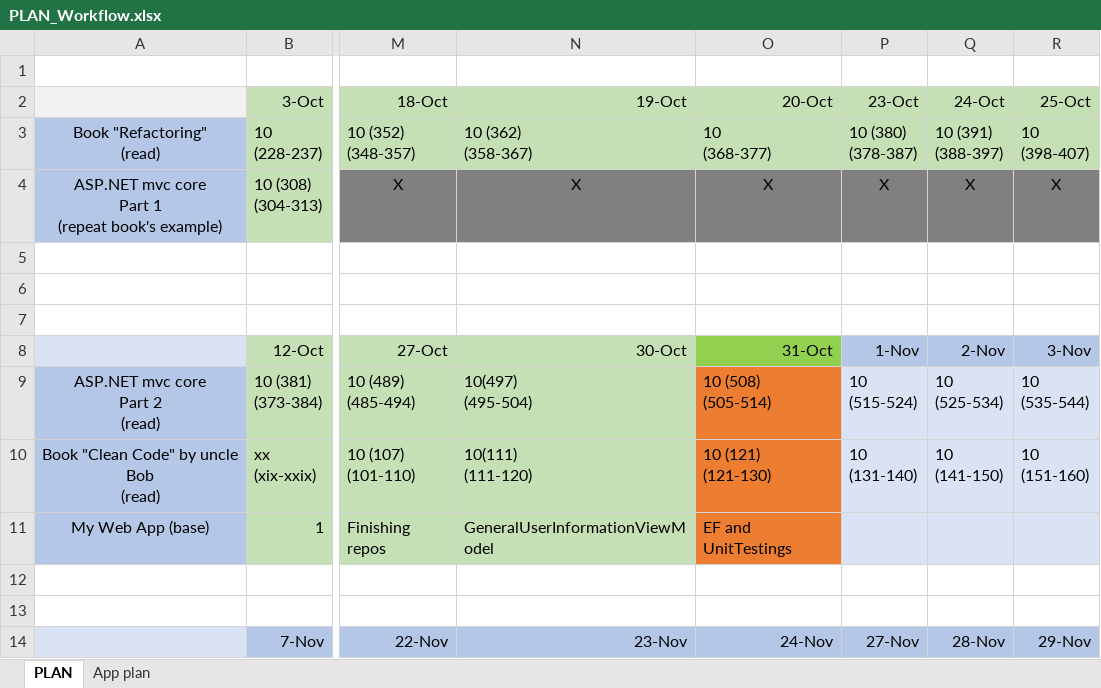
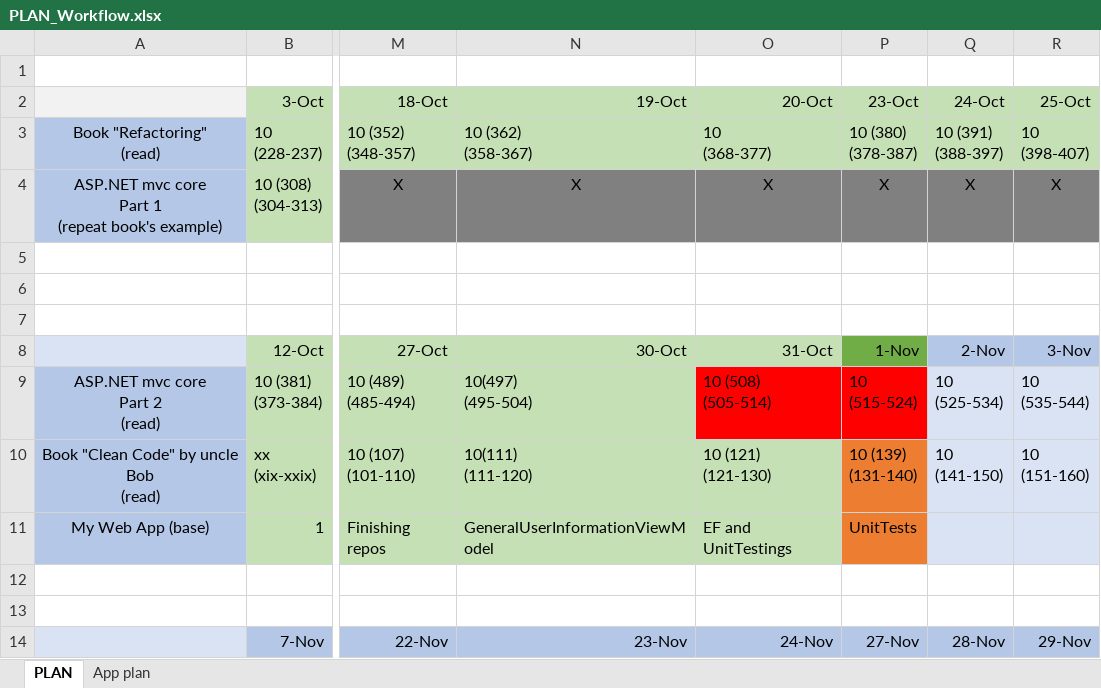
Before and after one commit to MargaretSmoliakova/Self-Improvement-PLAN, an Excel workbook: PLAN_Workflow.xlsx, sheet PLAN, drawn as a sheet; only a part is shown, gaps mark what is left out; values as stored, in another font and other column widths than the file's, no borders; ↵ is a line break in a cell; the diff names each change by its address in the sheet, - before the commit and + after, or states it on an @@ line.

Commit message:
cc

```diff
--- a/PLAN_Workflow.xlsx (sheet PLAN)
+++ b/PLAN_Workflow.xlsx (sheet PLAN)
-O8 fill: #92D050
+O8 fill: #C5E0B4
-P8 fill: #B4C7E7
+P8 fill: #70AD47
-O9 fill: #ED7D31
+O9 fill: #FF0000
-P9 fill: #DAE3F3
+P9 fill: #FF0000
-O10:O11 fill: #ED7D31
+O10:O11 fill: #C5E0B4
-P10 (23-Oct): 10 ↵ (131-140)
+P10 (23-Oct): 10 (139) ↵ (131-140)
-P10:P11 fill: #DAE3F3
+P10:P11 fill: #ED7D31
-P11 (23-Oct): (empty)
+P11 (23-Oct): UnitTests
```
